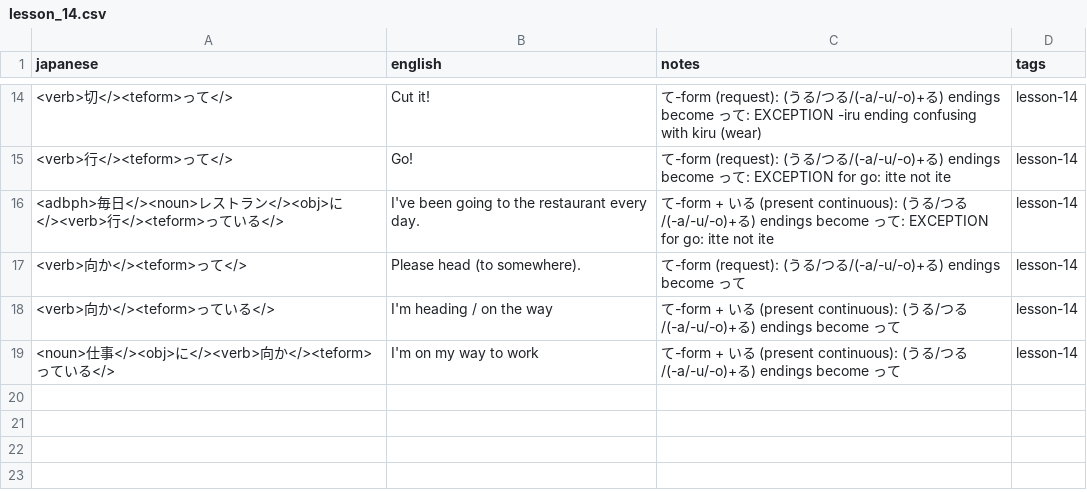
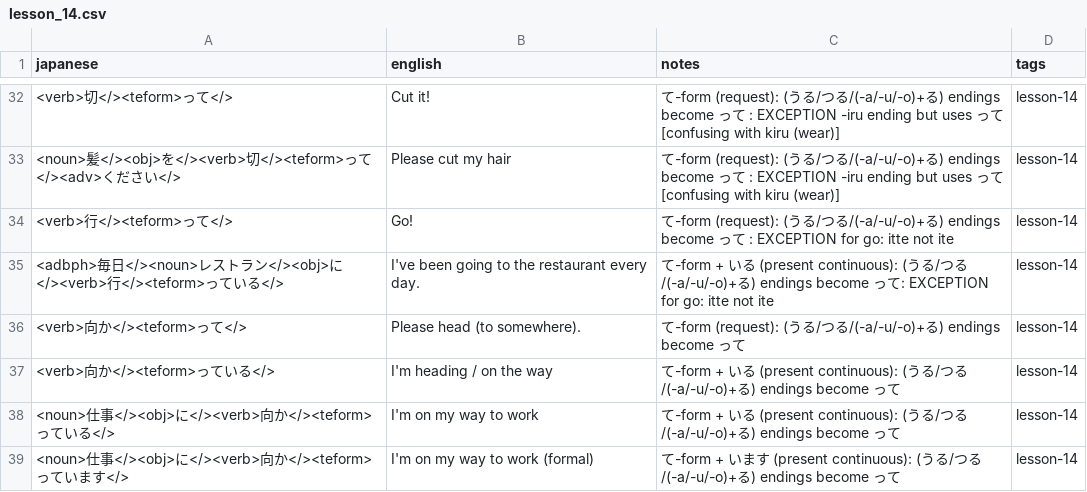
Before and after one commit to davidhin/jp-learning, a CSV file: storage/external/misa/lesson_14.csv, drawn as a sheet; only a part is shown, gaps mark what is left out; the diff covers the shown part only.

Commit message:
Updated lesson 14

```diff
--- a/storage/external/misa/lesson_14.csv
+++ b/storage/external/misa/lesson_14.csv
@@ -14,3 +32,4 @@ japanese,english,notes,tags
-<verb>切</><teform>って</>,Cut it!,て-form (request): (うる/つる/(-a/-u/-o)+る) endings become って: EXCEPTION -iru ending confusing with kiru (wear),lesson-14
-<verb>行</><teform>って</>,Go!,て-form (request): (うる/つる/(-a/-u/-o)+る) endings become って: EXCEPTION for go: itte not ite,lesson-14
+<verb>切</><teform>って</>,Cut it!,て-form (request): (うる/つる/(-a/-u/-o)+る) endings become って : EXCEPTION -iru ending but uses って [confusing with kiru (wear)],lesson-14
+<noun>髪</><obj>を</><verb>切</><teform>って</><adv>ください</>,Please cut my hair,て-form (request): (うる/つる/(-a/-u/-o)+る) endings become って : EXCEPTION -iru ending but uses って [confusing with kiru (wear)],lesson-14
+<verb>行</><teform>って</>,Go!,て-form (request): (うる/つる/(-a/-u/-o)+る) endings become って : EXCEPTION for go: itte not ite,lesson-14
 <adbph>毎日</><noun>レストラン</><obj>に</><verb>行</><teform>っている</>,I've been going to the restaurant every day.,て-form + いる (present continuous): (うる/つる/(-a/-u/-o)+る) endings become って: EXCEPTION for go: itte not ite,lesson-14
@@ -19 +38,2 @@ japanese,english,notes,tags
 <noun>仕事</><obj>に</><verb>向か</><teform>っている</>,I'm on my way to work,て-form + いる (present continuous): (うる/つる/(-a/-u/-o)+る) endings become って,lesson-14
+<noun>仕事</><obj>に</><verb>向か</><teform>っています</>,I'm on my way to work (formal),て-form + います (present continuous): (うる/つる/(-a/-u/-o)+る) endings become って,lesson-14
```
Also changed, not shown: 18 added rows and 1 edited cell elsewhere in this file.
